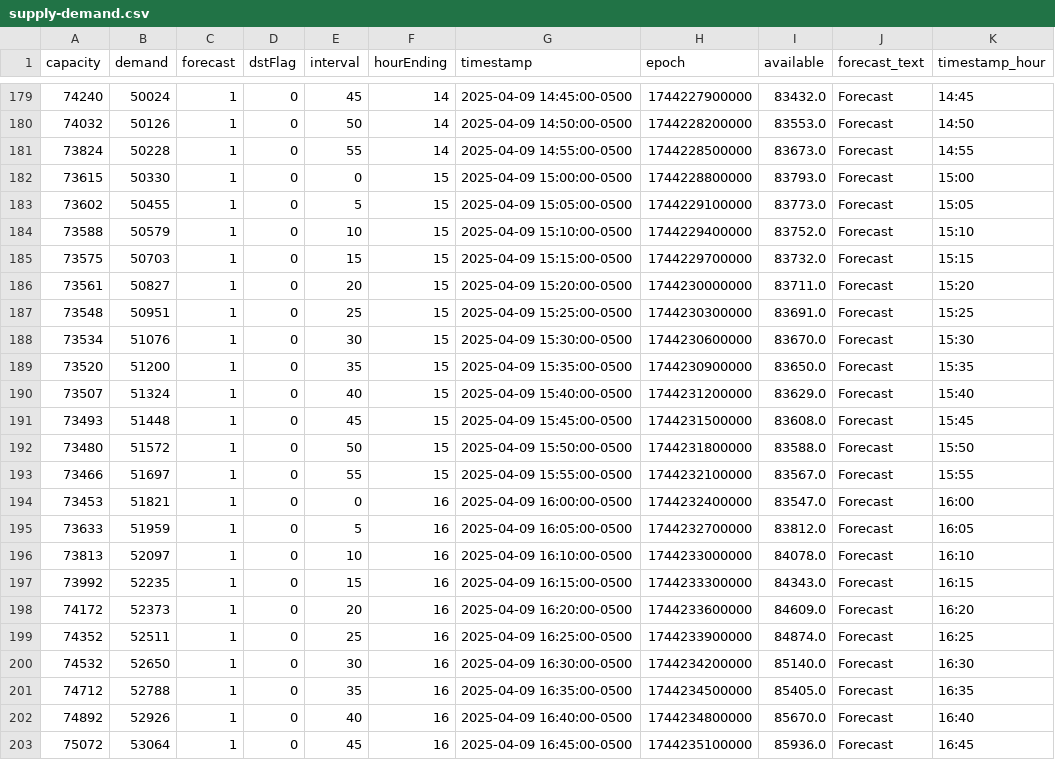
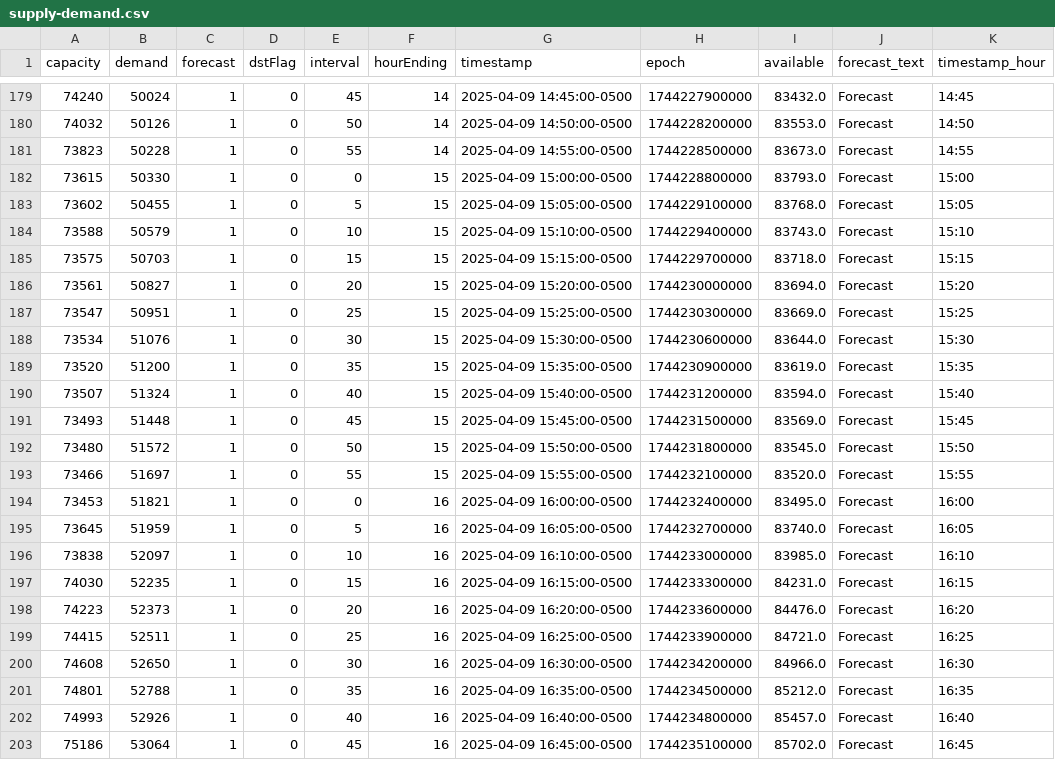
Before and after one commit to DallasMorningNews/FNTX_ercot, a CSV file: data/raw/environment/supply-demand.csv, drawn as a sheet; only a part is shown, gaps mark what is left out; the diff covers the shown part only.

```diff
--- a/data/raw/environment/supply-demand.csv
+++ b/data/raw/environment/supply-demand.csv
@@ -180,24 +180,24 @@ capacity,demand,forecast,dstFlag,interval,hourEnding,timestamp,epoch,available,f
 74032,50126,1,0,50,14,2025-04-09 14:50:00-0500,1744228200000,83553.0,Forecast,14:50
-73824,50228,1,0,55,14,2025-04-09 14:55:00-0500,1744228500000,83673.0,Forecast,14:55
+73823,50228,1,0,55,14,2025-04-09 14:55:00-0500,1744228500000,83673.0,Forecast,14:55
 73615,50330,1,0,0,15,2025-04-09 15:00:00-0500,1744228800000,83793.0,Forecast,15:00
-73602,50455,1,0,5,15,2025-04-09 15:05:00-0500,1744229100000,83773.0,Forecast,15:05
-73588,50579,1,0,10,15,2025-04-09 15:10:00-0500,1744229400000,83752.0,Forecast,15:10
-73575,50703,1,0,15,15,2025-04-09 15:15:00-0500,1744229700000,83732.0,Forecast,15:15
-73561,50827,1,0,20,15,2025-04-09 15:20:00-0500,1744230000000,83711.0,Forecast,15:20
-73548,50951,1,0,25,15,2025-04-09 15:25:00-0500,1744230300000,83691.0,Forecast,15:25
-73534,51076,1,0,30,15,2025-04-09 15:30:00-0500,1744230600000,83670.0,Forecast,15:30
-73520,51200,1,0,35,15,2025-04-09 15:35:00-0500,1744230900000,83650.0,Forecast,15:35
-73507,51324,1,0,40,15,2025-04-09 15:40:00-0500,1744231200000,83629.0,Forecast,15:40
-73493,51448,1,0,45,15,2025-04-09 15:45:00-0500,1744231500000,83608.0,Forecast,15:45
-73480,51572,1,0,50,15,2025-04-09 15:50:00-0500,1744231800000,83588.0,Forecast,15:50
-73466,51697,1,0,55,15,2025-04-09 15:55:00-0500,1744232100000,83567.0,Forecast,15:55
-73453,51821,1,0,0,16,2025-04-09 16:00:00-0500,1744232400000,83547.0,Forecast,16:00
-73633,51959,1,0,5,16,2025-04-09 16:05:00-0500,1744232700000,83812.0,Forecast,16:05
-73813,52097,1,0,10,16,2025-04-09 16:10:00-0500,1744233000000,84078.0,Forecast,16:10
-73992,52235,1,0,15,16,2025-04-09 16:15:00-0500,1744233300000,84343.0,Forecast,16:15
-74172,52373,1,0,20,16,2025-04-09 16:20:00-0500,1744233600000,84609.0,Forecast,16:20
-74352,52511,1,0,25,16,2025-04-09 16:25:00-0500,1744233900000,84874.0,Forecast,16:25
-74532,52650,1,0,30,16,2025-04-09 16:30:00-0500,1744234200000,85140.0,Forecast,16:30
-74712,52788,1,0,35,16,2025-04-09 16:35:00-0500,1744234500000,85405.0,Forecast,16:35
-74892,52926,1,0,40,16,2025-04-09 16:40:00-0500,1744234800000,85670.0,Forecast,16:40
-75072,53064,1,0,45,16,2025-04-09 16:45:00-0500,1744235100000,85936.0,Forecast,16:45
+73602,50455,1,0,5,15,2025-04-09 15:05:00-0500,1744229100000,83768.0,Forecast,15:05
+73588,50579,1,0,10,15,2025-04-09 15:10:00-0500,1744229400000,83743.0,Forecast,15:10
+73575,50703,1,0,15,15,2025-04-09 15:15:00-0500,1744229700000,83718.0,Forecast,15:15
+73561,50827,1,0,20,15,2025-04-09 15:20:00-0500,1744230000000,83694.0,Forecast,15:20
+73547,50951,1,0,25,15,2025-04-09 15:25:00-0500,1744230300000,83669.0,Forecast,15:25
+73534,51076,1,0,30,15,2025-04-09 15:30:00-0500,1744230600000,83644.0,Forecast,15:30
+73520,51200,1,0,35,15,2025-04-09 15:35:00-0500,1744230900000,83619.0,Forecast,15:35
+73507,51324,1,0,40,15,2025-04-09 15:40:00-0500,1744231200000,83594.0,Forecast,15:40
+73493,51448,1,0,45,15,2025-04-09 15:45:00-0500,1744231500000,83569.0,Forecast,15:45
+73480,51572,1,0,50,15,2025-04-09 15:50:00-0500,1744231800000,83545.0,Forecast,15:50
+73466,51697,1,0,55,15,2025-04-09 15:55:00-0500,1744232100000,83520.0,Forecast,15:55
+73453,51821,1,0,0,16,2025-04-09 16:00:00-0500,1744232400000,83495.0,Forecast,16:00
+73645,51959,1,0,5,16,2025-04-09 16:05:00-0500,1744232700000,83740.0,Forecast,16:05
+73838,52097,1,0,10,16,2025-04-09 16:10:00-0500,1744233000000,83985.0,Forecast,16:10
+74030,52235,1,0,15,16,2025-04-09 16:15:00-0500,1744233300000,84231.0,Forecast,16:15
+74223,52373,1,0,20,16,2025-04-09 16:20:00-0500,1744233600000,84476.0,Forecast,16:20
+74415,52511,1,0,25,16,2025-04-09 16:25:00-0500,1744233900000,84721.0,Forecast,16:25
+74608,52650,1,0,30,16,2025-04-09 16:30:00-0500,1744234200000,84966.0,Forecast,16:30
+74801,52788,1,0,35,16,2025-04-09 16:35:00-0500,1744234500000,85212.0,Forecast,16:35
+74993,52926,1,0,40,16,2025-04-09 16:40:00-0500,1744234800000,85457.0,Forecast,16:40
+75186,53064,1,0,45,16,2025-04-09 16:45:00-0500,1744235100000,85702.0,Forecast,16:45
```
Also changed, not shown: 94 edited cells elsewhere in this file.
